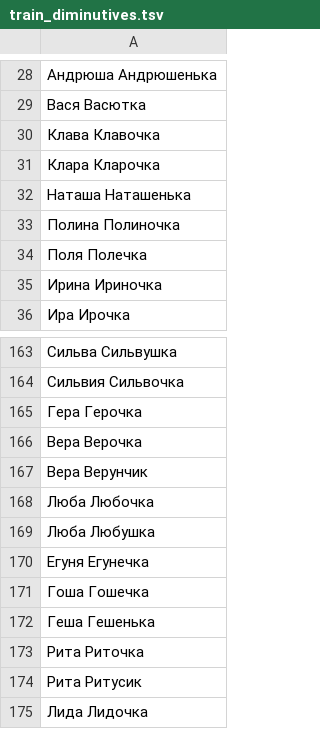
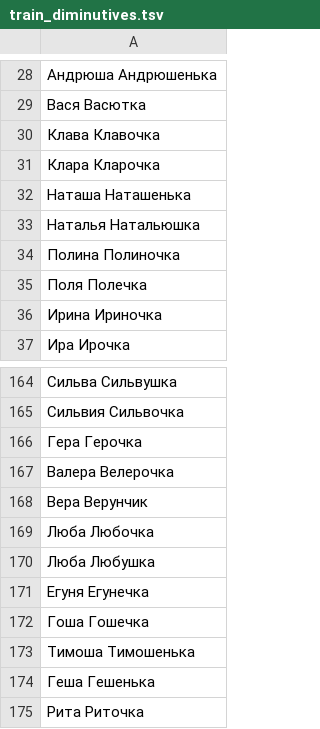
Before and after one commit to roddar92/linguistics_problems, a TSV file: src/ngrams/resources/diminutive/train_diminutives.tsv, drawn as a sheet; only a part is shown, gaps mark what is left out; the shorter side is filled out with more unchanged rows.

Commit message:
Diminutive -- Minor changes

```diff
--- a/src/ngrams/resources/diminutive/train_diminutives.tsv
+++ b/src/ngrams/resources/diminutive/train_diminutives.tsv
@@ -32,2 +32,3 @@
 Наташа  Наташенька
+Наталья Натальюшка
 Полина  Полиночка
@@ -165,3 +166,3 @@
 Гера    Герочка
-Вера    Верочка
+Валера  Велерочка
 Вера    Верунчик
@@ -171,2 +172,3 @@
 Гоша    Гошечка
+Тимоша  Тимошенька
 Геша    Гешенька
```
Also changed, not shown: src/ngrams/resources/diminutive/test_diminutives.tsv, 1 other file.
